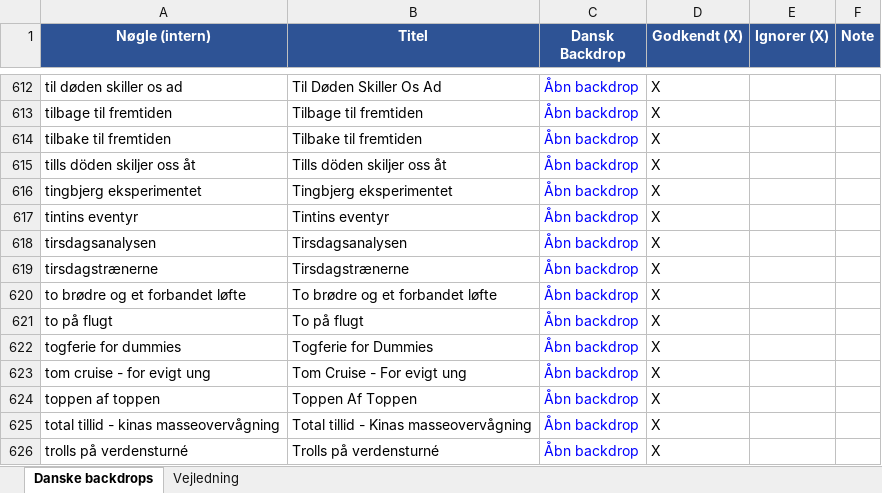
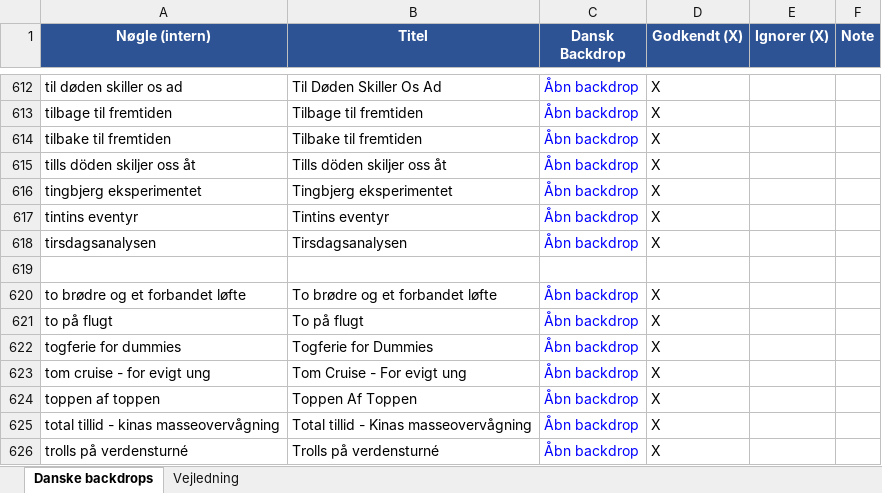
Before and after one commit to flanaganz/epgoal, an Excel workbook: data/danish_artwork_review.xlsx, sheet Danske backdrops, drawn as a sheet; only a part is shown, gaps mark what is left out; values as stored, in another font and other column widths than the file's, no borders; the diff names each change by its address in the sheet, - before the commit and + after, or states it on an @@ line.

```diff
--- a/data/danish_artwork_review.xlsx (sheet Danske backdrops)
+++ b/data/danish_artwork_review.xlsx (sheet Danske backdrops)
-row 619: tirsdagstrænerne | Tirsdagstrænerne | Åbn backdrop | X
+row 619: (empty)
```
Also changed, not shown: 14 other files.
